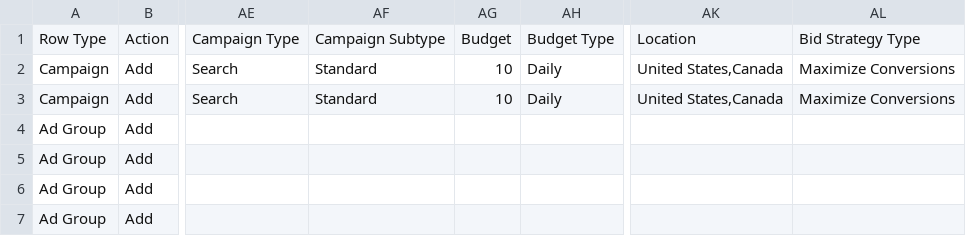
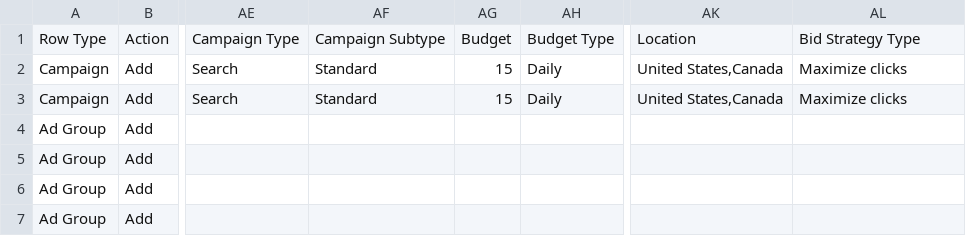
Before and after one commit to reloadedfiretvteam-hash/streamerstickprofinal, a CSV file: google-ads-import.csv, drawn as a sheet; only a part is shown, gaps mark what is left out; the diff names each change by its address in the sheet, - before the commit and + after, or states it on an @@ line.

```diff
--- a/google-ads-import.csv
+++ b/google-ads-import.csv
-AG2:AG3: 10
+AG2:AG3: 15
-AL2:AL3: Maximize Conversions
+AL2:AL3: Maximize clicks
```
